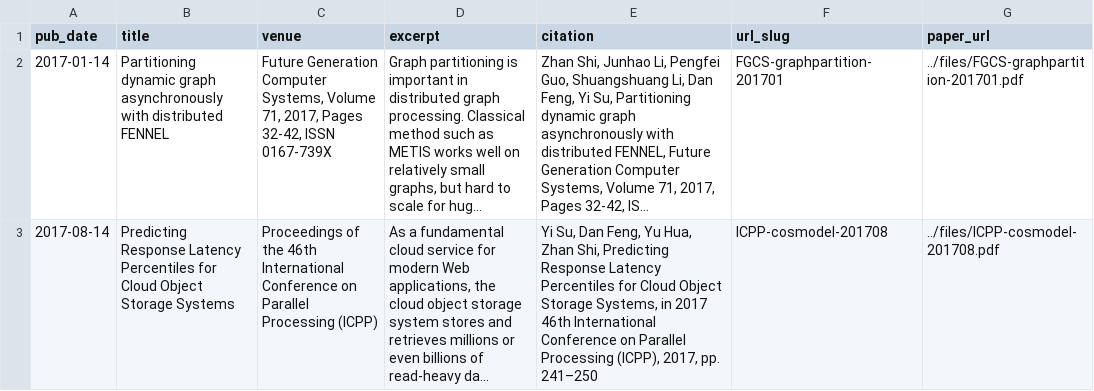
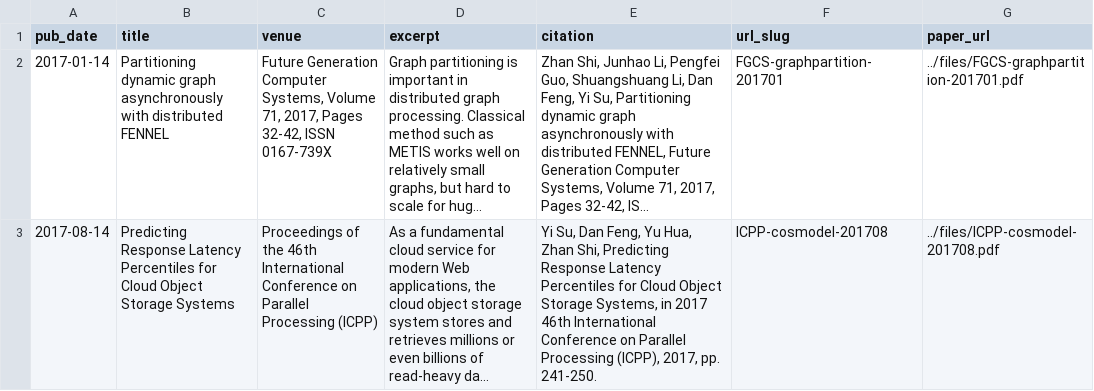
Before and after one commit to ysu-hust/ysu-hust.github.io, a TSV file: markdown_generator/publications.tsv, drawn as a sheet; long unchanged cells end in …; the diff names each change by its address in the sheet, - before the commit and + after, or states it on an @@ line.

```diff
--- a/markdown_generator/publications.tsv
+++ b/markdown_generator/publications.tsv
-E3 (citation): …2017, pp. 241–250
+E3 (citation): …2017, pp. 241-250.
```
Also changed, not shown: 1 other file.
